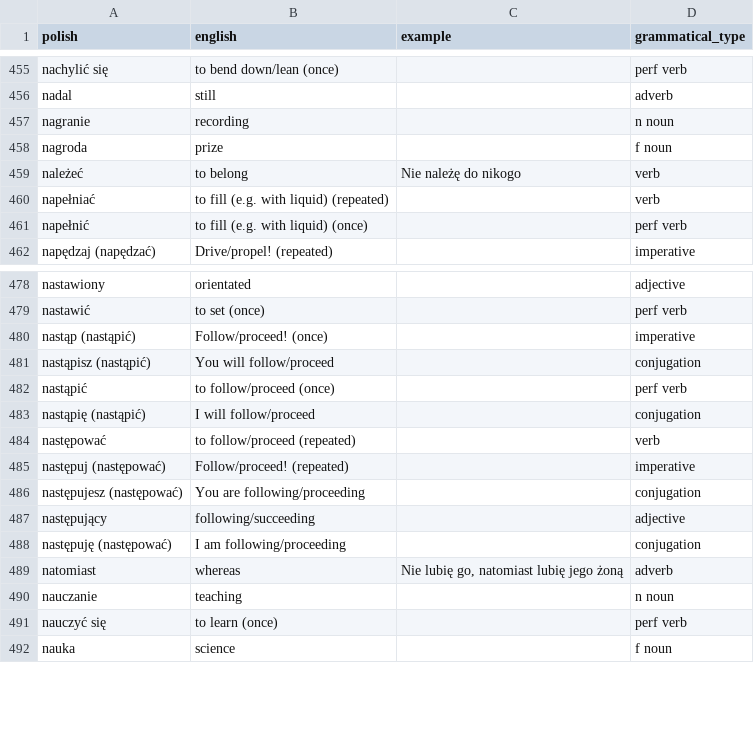
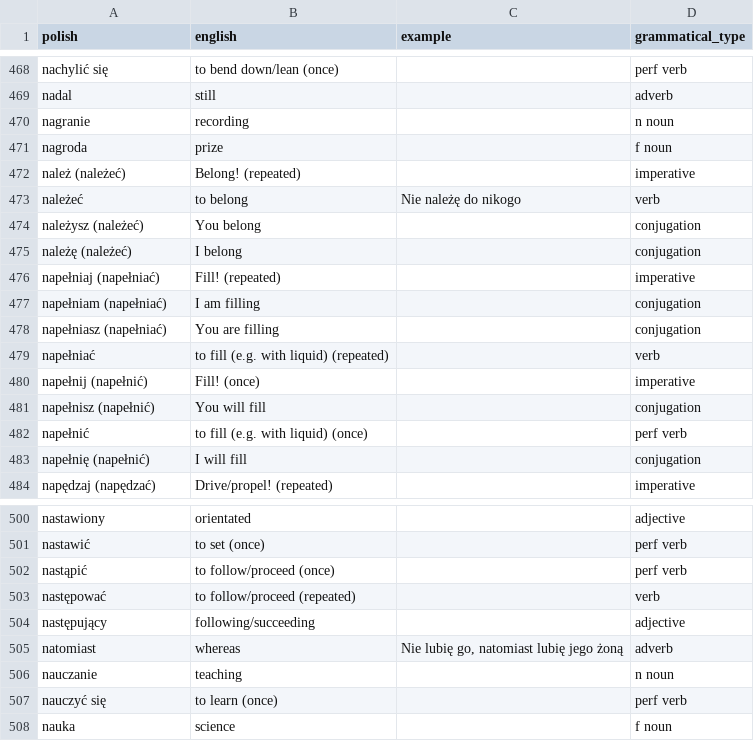
Before and after one commit to nihao2984/memrise-scraper, a CSV file: memrise_database.csv, drawn as a sheet; only a part is shown, gaps mark what is left out; removed rows and columns are numbered as before the commit, all else as after; the diff covers the shown part only; the diff names each change by its address in the sheet, - before the commit and + after, or states it on an @@ line.

```diff
--- a/memrise_database.csv
+++ b/memrise_database.csv
+row 472: należ (należeć) | Belong! (repeated) |  | imperative
+row 474: należysz (należeć) | You belong |  | conjugation
+row 475: należę (należeć) | I belong |  | conjugation
+row 476: napełniaj (napełniać) | Fill! (repeated) |  | imperative
+row 477: napełniam (napełniać) | I am filling |  | conjugation
+row 478: napełniasz (napełniać) | You are filling |  | conjugation
+row 480: napełnij (napełnić) | Fill! (once) |  | imperative
+row 481: napełnisz (napełnić) | You will fill |  | conjugation
+row 483: napełnię (napełnić) | I will fill |  | conjugation
-row 480: nastąp (nastąpić) | Follow/proceed! (once) |  | imperative
-row 481: nastąpisz (nastąpić) | You will follow/proceed |  | conjugation
-row 483: nastąpię (nastąpić) | I will follow/proceed |  | conjugation
-row 485: następuj (następować) | Follow/proceed! (repeated) |  | imperative
-row 486: następujesz (następować) | You are following/proceeding |  | conjugation
-row 488: następuję (następować) | I am following/proceeding |  | conjugation
```
Also changed, not shown: 36 added rows and 8 removed rows elsewhere in this file, memrise_levels.csv.
